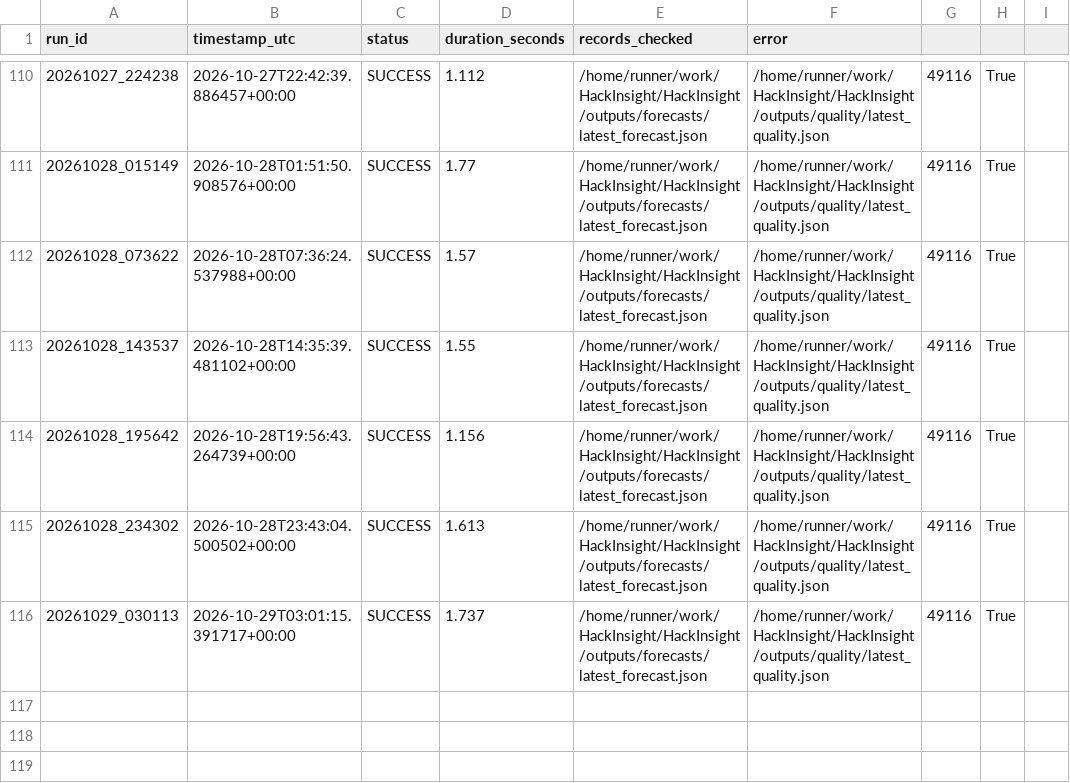
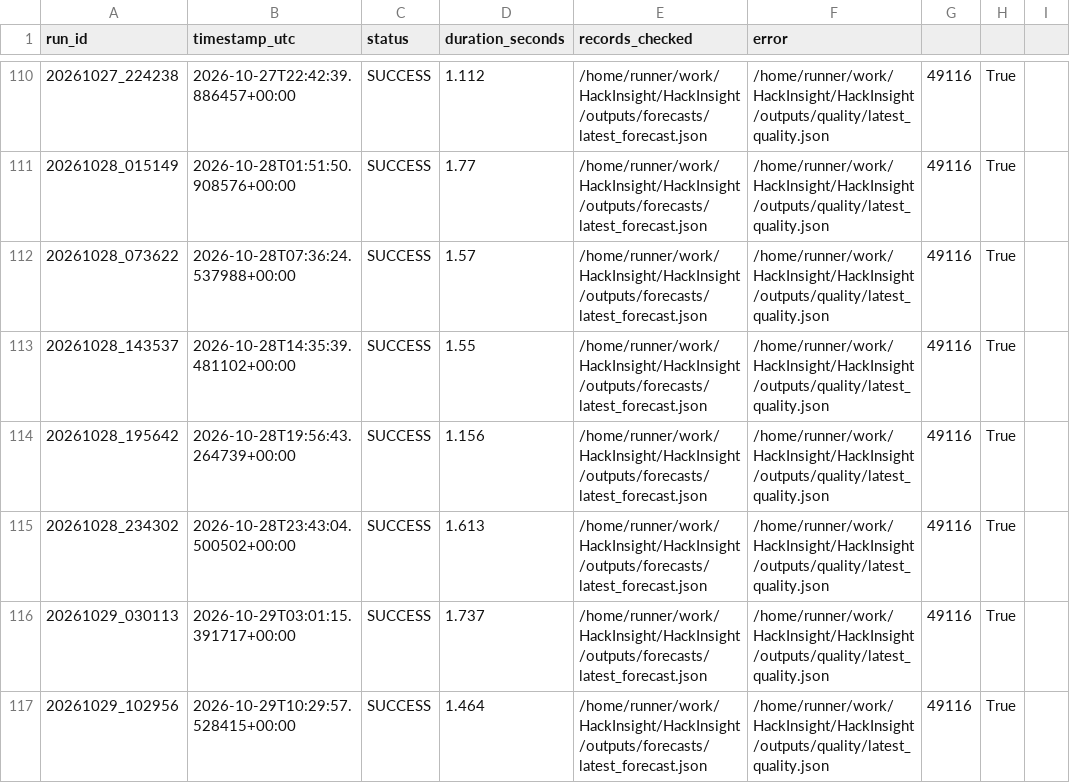
Before and after one commit to Ali-HF/HackInsight, a CSV file: outputs/run_history/run_log.csv, drawn as a sheet; only a part is shown, gaps mark what is left out; the diff names each change by its address in the sheet, - before the commit and + after, or states it on an @@ line.

```diff
--- a/outputs/run_history/run_log.csv
+++ b/outputs/run_history/run_log.csv
+row 117: 20261029_102956 | 2026-10-29T10:29:57.528415+00:00 | SUCCESS | 1.464 | /home/runner/work/HackInsight/HackInsight/outputs/forecasts/latest_forecast.json | /home/runner/work/HackInsight/HackInsight/outputs/quality/latest_quality.json | 49116 | True
```
Also changed, not shown: outputs/run_history/prefect_runs.csv, 4 other files.
